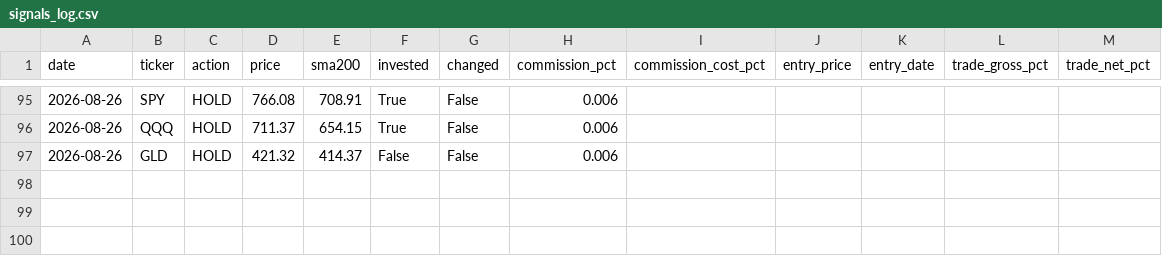
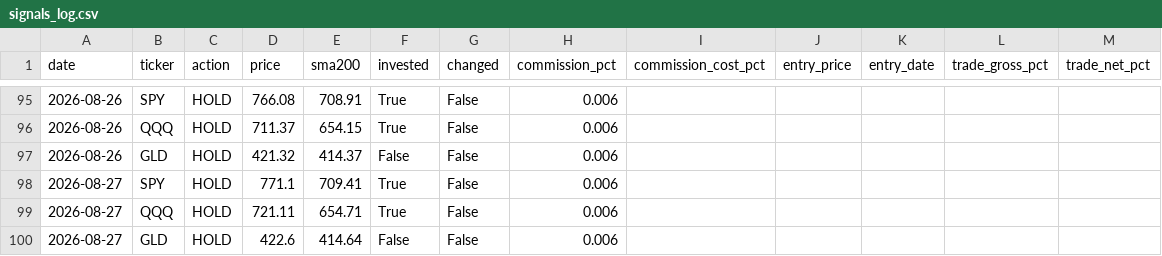
Before and after one commit to Yoni0415/spy500, a CSV file: signals_log.csv, drawn as a sheet; only a part is shown, gaps mark what is left out; the diff names each change by its address in the sheet, - before the commit and + after, or states it on an @@ line.

```diff
--- a/signals_log.csv
+++ b/signals_log.csv
+row 98: 2026-08-27 | SPY | HOLD | 771.1 | 709.41 | True | False | 0.006
+row 99: 2026-08-27 | QQQ | HOLD | 721.11 | 654.71 | True | False | 0.006
+row 100: 2026-08-27 | GLD | HOLD | 422.6 | 414.64 | False | False | 0.006
```
